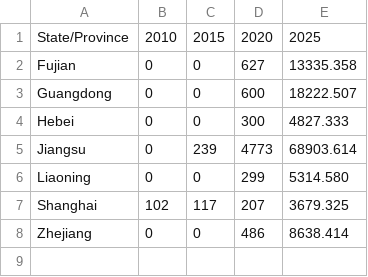
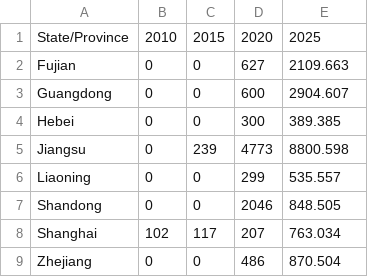
Before and after one commit to Rick10119/PyPSA-China-THU, a CSV file: data/existing_infrastructure/offwind capacity.csv, drawn as a sheet.

```diff
--- a/data/existing_infrastructure/offwind capacity.csv
+++ b/data/existing_infrastructure/offwind capacity.csv
@@ -1,8 +1,9 @@
 State/Province,2010,2015,2020,2025
-Fujian,0,0,627,13335.358
-Guangdong,0,0,600,18222.507
-Hebei,0,0,300,4827.333
-Jiangsu,0,239,4773,68903.614
-Liaoning,0,0,299,5314.580
-Shanghai,102,117,207,3679.325
-Zhejiang,0,0,486,8638.414
+Fujian,0,0,627,2109.663
+Guangdong,0,0,600,2904.607
+Hebei,0,0,300,389.385
+Jiangsu,0,239,4773,8800.598
+Liaoning,0,0,299,535.557
+Shandong,0,0,2046,848.505
+Shanghai,102,117,207,763.034
+Zhejiang,0,0,486,870.504
```
Also changed, not shown: data/existing_infrastructure/PHS capacity.csv, data/existing_infrastructure/battery capacity.csv, 3 other files.
